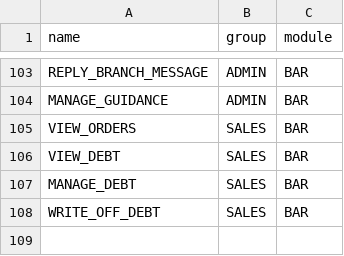
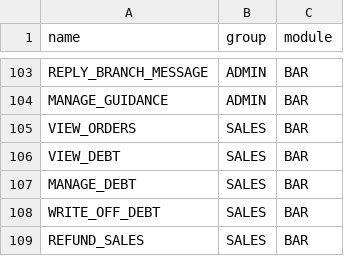
Before and after one commit to Barnaba-star/midland_bar_backend, a CSV file: src/main/resources/seed/Permission.csv, drawn as a sheet; only a part is shown, gaps mark what is left out.

```diff
--- a/src/main/resources/seed/Permission.csv
+++ b/src/main/resources/seed/Permission.csv
@@ -108 +108,2 @@ MANAGE_DEBT,SALES,BAR
 WRITE_OFF_DEBT,SALES,BAR
+REFUND_SALES,SALES,BAR
```
Also changed, not shown: 9 other files.
